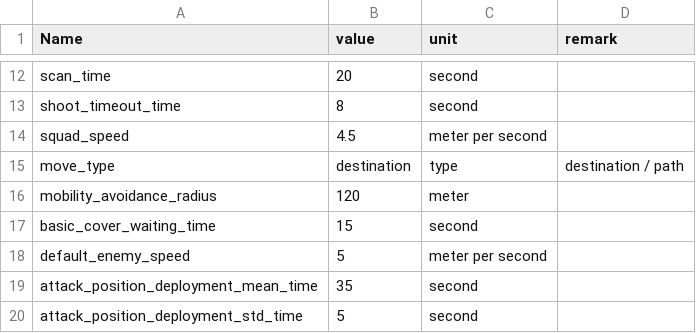
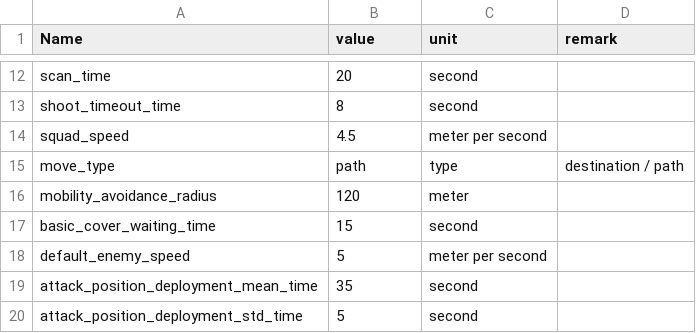
Before and after one commit to RFA022/new_vr_version, a CSV file: Resources/Configuration.csv, drawn as a sheet; only a part is shown, gaps mark what is left out.

```diff
--- a/Resources/Configuration.csv
+++ b/Resources/Configuration.csv
@@ -14,3 +14,3 @@ shoot_timeout_time,8,second,
 squad_speed,4.5,meter per second,
-move_type,destination,type,destination / path
+move_type,path,type,destination / path
 mobility_avoidance_radius,120,meter,
```
Also changed, not shown: Resources/htnConfig.csv, 2 other files.
